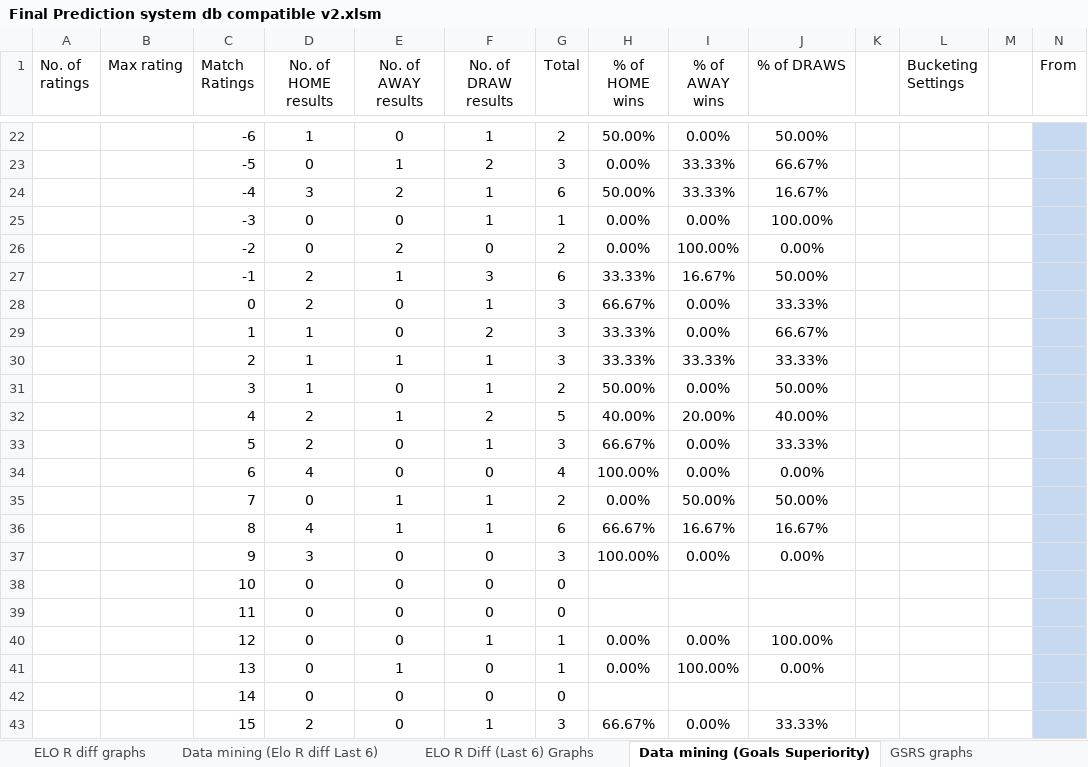
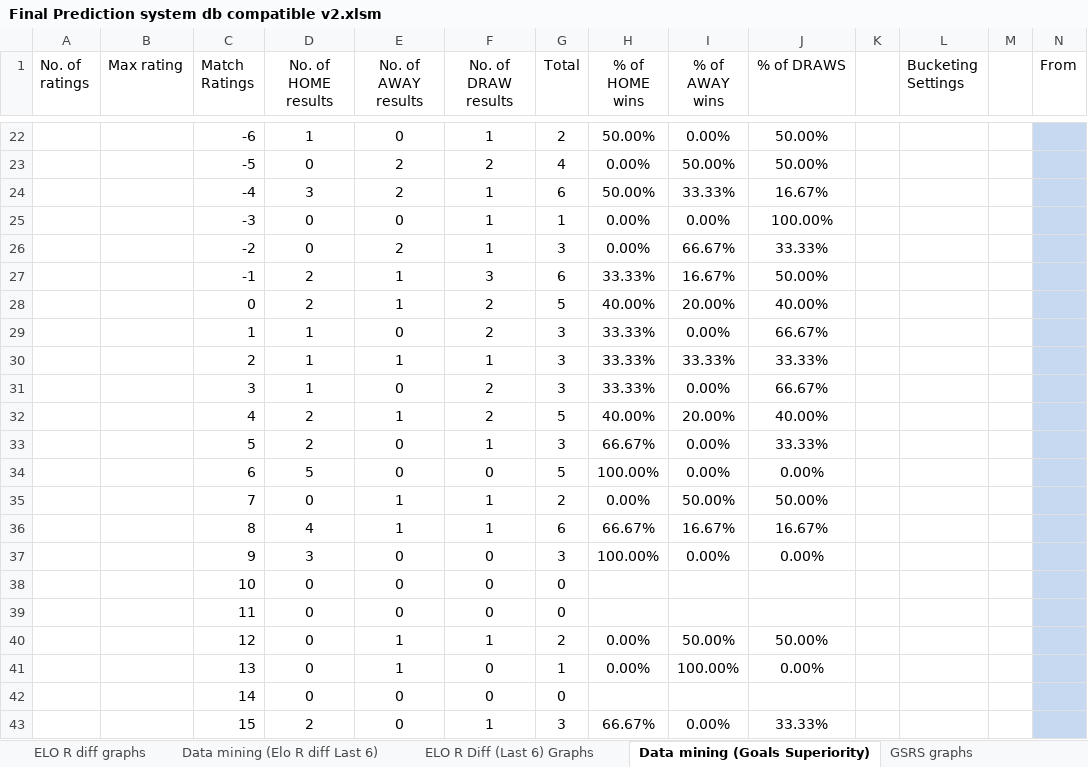
Before and after one commit to gkrokides/predictions_excel, an Excel workbook: Final Prediction system db compatible v2.xlsm, sheet Data mining (Goals Superiority), drawn as a sheet; only a part is shown, gaps mark what is left out; values as stored, in another font and other column widths than the file's, no borders; conditional formats not drawn; removed rows and columns are numbered as before the commit, all else as after; rows hold the shown columns only; the diff covers the shown part only; the diff names each change by its address in the sheet, - before the commit and + after, or states it on an @@ line.

Commit message:
filled in data for gw 18

```diff
--- a/Final Prediction system db compatible v2.xlsm (sheet Data mining (Goals Superiority))
+++ b/Final Prediction system db compatible v2.xlsm (sheet Data mining (Goals Superiority))
-E23 (No. of AWAY results): 1
+E23 (No. of AWAY results): 2
-G23 (Total): 3
+G23 (Total): 4
-I23 (% of AWAY wins): 33.33%
+I23 (% of AWAY wins): 50.00%
-J23 (% of DRAWS): 66.67%
+J23 (% of DRAWS): 50.00%
-F26 (No. of DRAW results): 0
+F26 (No. of DRAW results): 1
-G26 (Total): 2
+G26 (Total): 3
-I26 (% of AWAY wins): 100.00%
+I26 (% of AWAY wins): 66.67%
-J26 (% of DRAWS): 0.00%
+J26 (% of DRAWS): 33.33%
-row 28:  |  | 0 | 2 | 0 | 1 | 3 | 66.67% | 0.00% | 33.33%
+row 28:  |  | 0 | 2 | 1 | 2 | 5 | 40.00% | 20.00% | 40.00%
-F31 (No. of DRAW results): 1
+F31 (No. of DRAW results): 2
-G31 (Total): 2
+G31 (Total): 3
-H31 (% of HOME wins): 50.00%
+H31 (% of HOME wins): 33.33%
-J31 (% of DRAWS): 50.00%
+J31 (% of DRAWS): 66.67%
-D34 (No. of HOME results): 4
+D34 (No. of HOME results): 5
-G34 (Total): 4
+G34 (Total): 5
-E40 (No. of AWAY results): 0
+E40 (No. of AWAY results): 1
-G40 (Total): 1
+G40 (Total): 2
-I40 (% of AWAY wins): 0.00%
+I40 (% of AWAY wins): 50.00%
-J40 (% of DRAWS): 100.00%
+J40 (% of DRAWS): 50.00%
```
Also changed, not shown: 2 added rows, 2 removed rows and 30 edited cells elsewhere in this sheet, sheet Program and Results, sheet Data mining (ELO R diff), sheet Data mining (Elo R diff Last 6), sheet Tables, sheet Dashboard, sheet Comparison, 2 more sheets, formulas that keep their value, hidden cells, charts or pictures.
